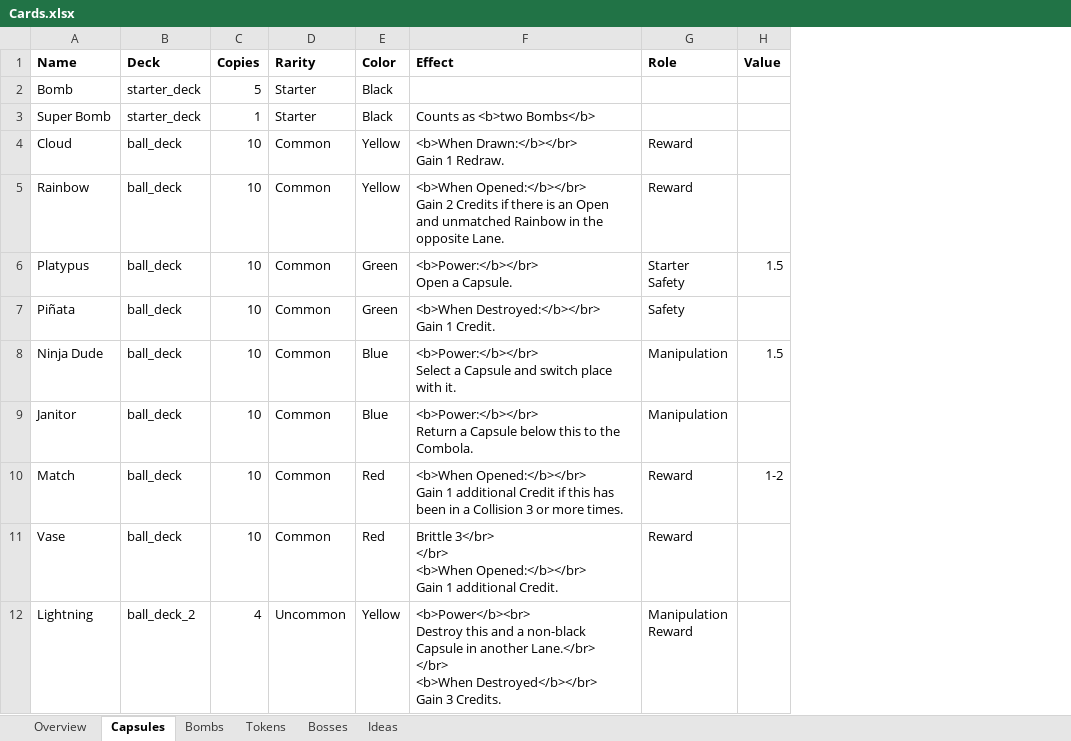
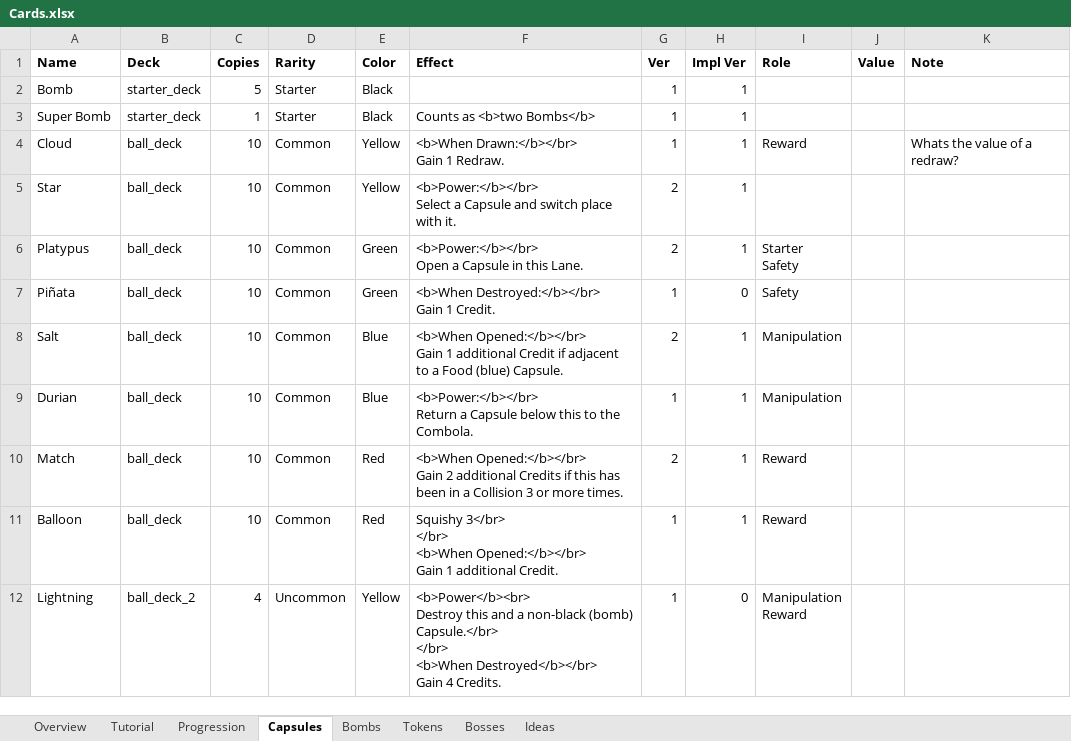
Before and after one commit to EmilRosen/ballers, an Excel workbook: Cards.xlsx, sheet Capsules, drawn as a sheet; only a part is shown; values as stored, in another font and other column widths than the file's, no borders; charts and pictures and conditional formats not drawn; addresses are those after the commit; ↵ is a line break in a cell; the diff covers the shown part only; the diff names each change by its address in the sheet, - before the commit and + after, or states it on an @@ line.

```diff
--- a/Cards.xlsx (sheet Capsules)
+++ b/Cards.xlsx (sheet Capsules)
+sheet tab: Tutorial
+sheet tab: Progression
+column G (Ver), rows 2-12: 1 | 1 | 1 | 2 | 2 | 1 | 2 | 1 | 2 | 1 | 1
+column H (Impl Ver), rows 2-12: 1 | 1 | 1 | 1 | 1 | 0 | 1 | 1 | 1 | 1 | 0
+column K (Note), row 4: Whats the value of a redraw?
-A5 (Name): Rainbow
+A5 (Name): Star
-F5 (Effect): <b>When Opened:</b></br> ↵ Gain 2 Credits if there is an Open and unmatched Rainbow in the opposite Lane.
+F5 (Effect): <b>Power:</b></br> ↵ Select a Capsule and switch place with it.
-I5 (Role): Reward
+I5 (Role): (empty)
-F6 (Effect): <b>Power:</b></br> ↵ Open a Capsule.
+F6 (Effect): <b>Power:</b></br> ↵ Open a Capsule in this Lane.
-J6 (Value): 1.5
+J6 (Value): (empty)
-A8 (Name): Ninja Dude
+A8 (Name): Salt
-F8 (Effect): <b>Power:</b></br> ↵ Select a Capsule and switch place with it.
+F8 (Effect): <b>When Opened:</b></br> ↵ Gain 1 additional Credit if adjacent to a Food (blue) Capsule.
-J8 (Value): 1.5
+J8 (Value): (empty)
-A9 (Name): Janitor
+A9 (Name): Durian
-F10 (Effect): …Opened:</b></br> ↵ Gain 1 additional Credit if this…
+F10 (Effect): …Opened:</b></br> ↵ Gain 2 additional Credits if this…
-J10 (Value): 1-2
+J10 (Value): (empty)
-A11 (Name): Vase
+A11 (Name): Balloon
-F11 (Effect): Brittle 3</br> ↵ </br>…
+F11 (Effect): Squishy 3</br> ↵ </br>…
-F12 (Effect): …a non-black Capsule in another Lane.</br> ↵ </br> ↵ <b>When Destroyed</b></br> ↵ Gain 3 Credits.
+F12 (Effect): …a non-black (bomb) Capsule.</br> ↵ </br> ↵ <b>When Destroyed</b></br> ↵ Gain 4 Credits.
```
Also changed, not shown: 4 removed rows and 17 edited cells elsewhere in this sheet, sheet Overview, sheet Ideas, sheet Tokens, charts or pictures, 44 other files.
